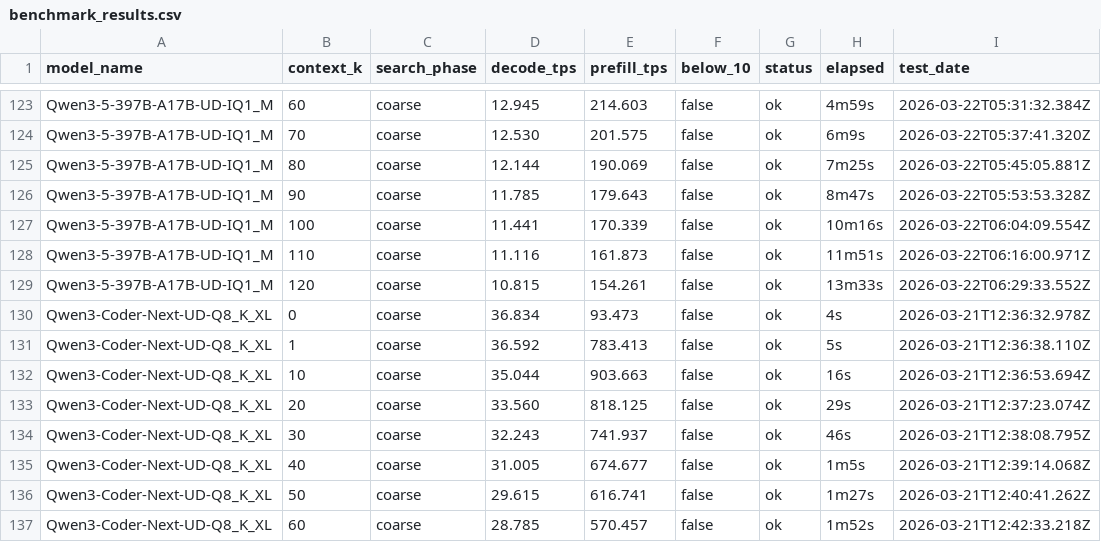
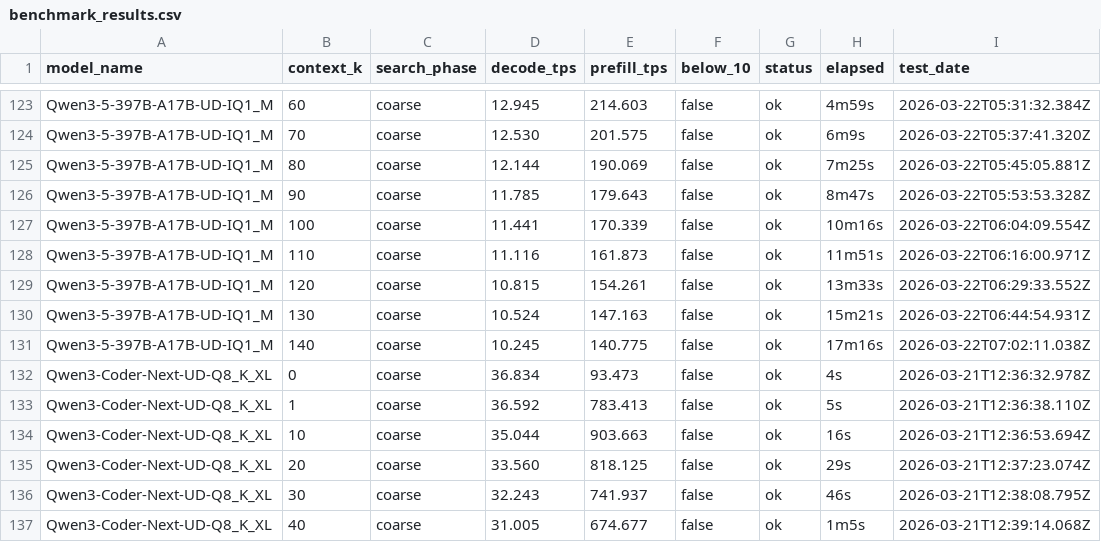
Before and after one commit to bluepaun/amd-strix-halo-context-bench, a CSV file: docs/benchmark_results.csv, drawn as a sheet; only a part is shown, gaps mark what is left out; the shorter side is filled out with more unchanged rows.

Commit message:
Refocus GitHub Pages on model drilldowns

```diff
--- a/docs/benchmark_results.csv
+++ b/docs/benchmark_results.csv
@@ -129,2 +129,4 @@ Qwen3-5-397B-A17B-UD-IQ1_M,110,coarse,11.116,161.873,false,ok,11m51s,2026-03-22T
 Qwen3-5-397B-A17B-UD-IQ1_M,120,coarse,10.815,154.261,false,ok,13m33s,2026-03-22T06:29:33.552Z
+Qwen3-5-397B-A17B-UD-IQ1_M,130,coarse,10.524,147.163,false,ok,15m21s,2026-03-22T06:44:54.931Z
+Qwen3-5-397B-A17B-UD-IQ1_M,140,coarse,10.245,140.775,false,ok,17m16s,2026-03-22T07:02:11.038Z
 Qwen3-Coder-Next-UD-Q8_K_XL,0,coarse,36.834,93.473,false,ok,4s,2026-03-21T12:36:32.978Z
```
Also changed, not shown: 7 other files.
